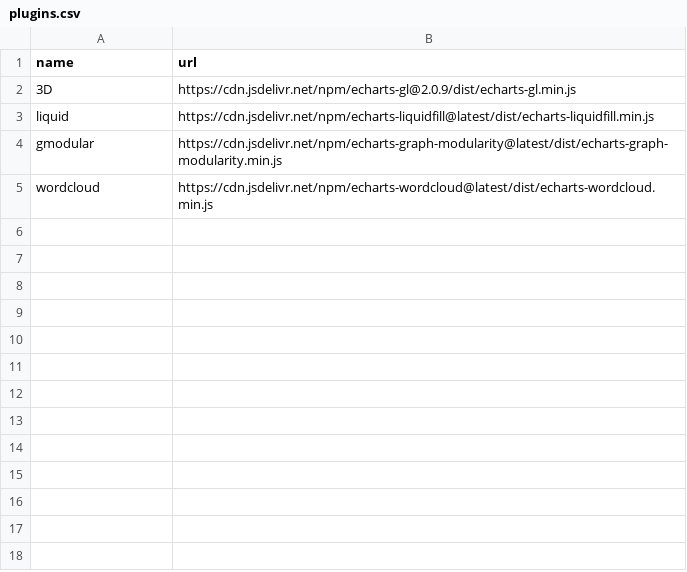
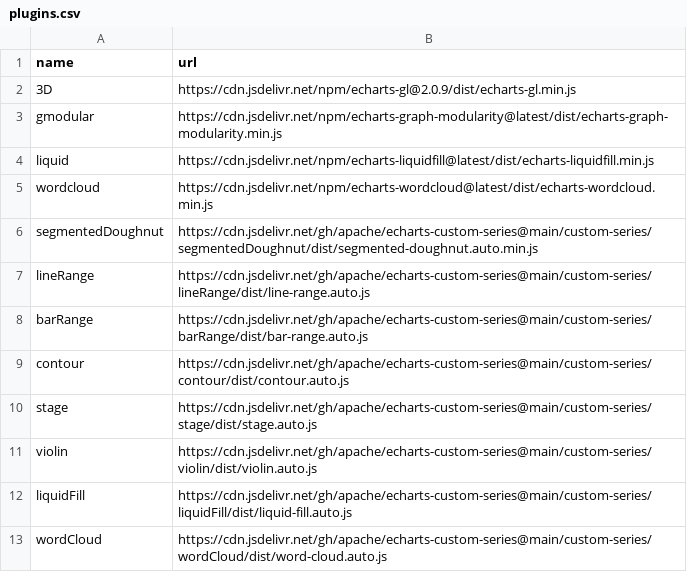
Before and after one commit to helgasoft/echarty, a CSV file: inst/plugins.csv, drawn as a sheet.

```diff
--- a/inst/plugins.csv
+++ b/inst/plugins.csv
@@ -2,4 +2,12 @@ name,url
 3D,https://cdn.jsdelivr.net/npm/echarts-gl@2.0.9/dist/echarts-gl.min.js
+gmodular,https://cdn.jsdelivr.net/npm/echarts-graph-modularity@latest/dist/echarts-graph-modularity.min.js
 liquid,https://cdn.jsdelivr.net/npm/echarts-liquidfill@latest/dist/echarts-liquidfill.min.js
-gmodular,https://cdn.jsdelivr.net/npm/echarts-graph-modularity@latest/dist/echarts-graph-modularity.min.js
 wordcloud,https://cdn.jsdelivr.net/npm/echarts-wordcloud@latest/dist/echarts-wordcloud.min.js
+segmentedDoughnut,https://cdn.jsdelivr.net/gh/apache/echarts-custom-series@main/custom-series/segmentedDoughnut/dist/segmented-doughnut.auto.min.js
+lineRange,https://cdn.jsdelivr.net/gh/apache/echarts-custom-series@main/custom-series/lineRange/dist/line-range.auto.js
+barRange,https://cdn.jsdelivr.net/gh/apache/echarts-custom-series@main/custom-series/barRange/dist/bar-range.auto.js
+contour,https://cdn.jsdelivr.net/gh/apache/echarts-custom-series@main/custom-series/contour/dist/contour.auto.js
+stage,https://cdn.jsdelivr.net/gh/apache/echarts-custom-series@main/custom-series/stage/dist/stage.auto.js
+violin,https://cdn.jsdelivr.net/gh/apache/echarts-custom-series@main/custom-series/violin/dist/violin.auto.js
+liquidFill,https://cdn.jsdelivr.net/gh/apache/echarts-custom-series@main/custom-series/liquidFill/dist/liquid-fill.auto.js
+wordCloud,https://cdn.jsdelivr.net/gh/apache/echarts-custom-series@main/custom-series/wordCloud/dist/word-cloud.auto.js
```
Also changed, not shown: 9 other files.
